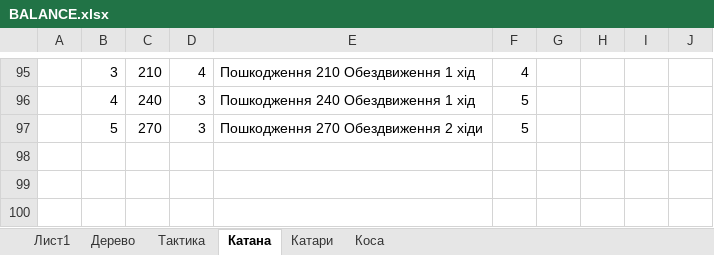
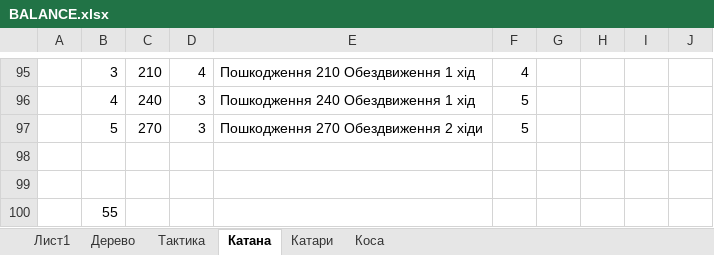
Before and after one commit to Sanchoserik/Adventure, an Excel workbook: Assets/Resources/xml/BALANCE.xlsx, sheet Катана, drawn as a sheet; only a part is shown, gaps mark what is left out; values as stored, in another font and other column widths than the file's, no borders; the diff names each change by its address in the sheet, - before the commit and + after, or states it on an @@ line.

```diff
--- a/Assets/Resources/xml/BALANCE.xlsx (sheet Катана)
+++ b/Assets/Resources/xml/BALANCE.xlsx (sheet Катана)
+row 98: (empty)
+row 99: (empty)
+row 100:  | 55
```
Also changed, not shown: sheet Тактика, sheet Коса, sheet Катари, 10 other files.
